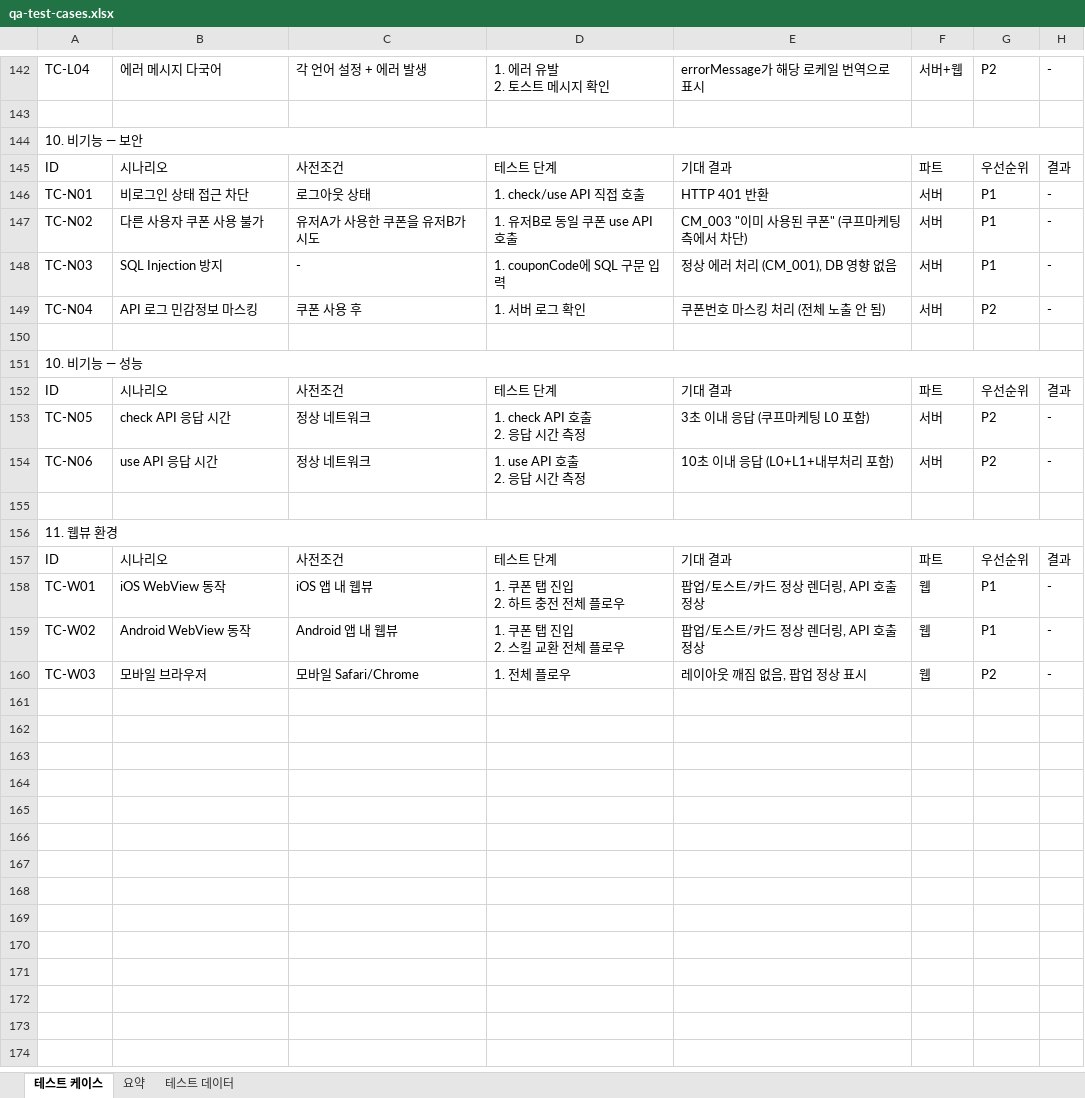
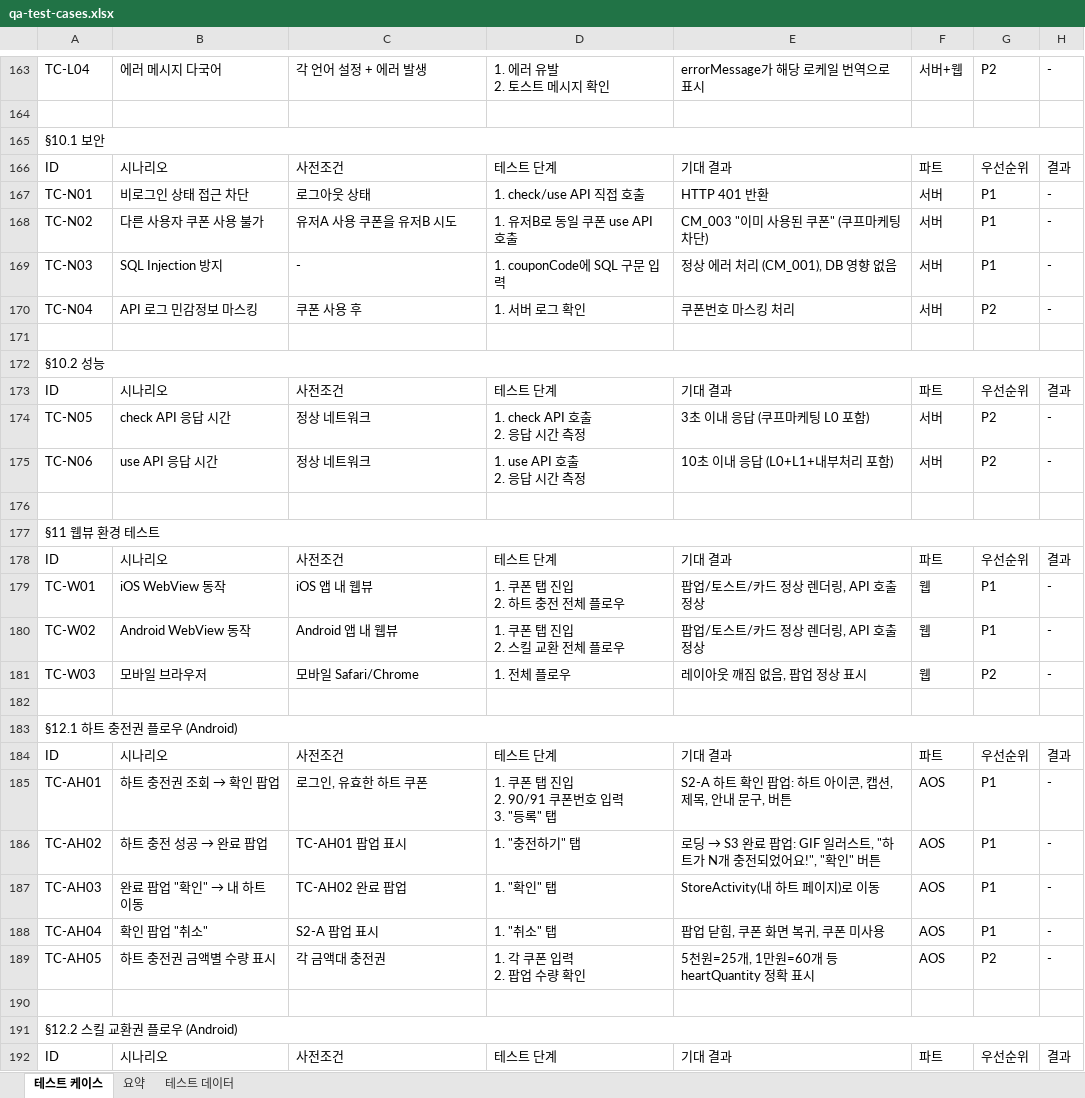
Before and after one commit to taenyonkim/hellobot, an Excel workbook: projects/20260324-coop-integration/qa-test-cases.xlsx, sheet 테스트 케이스, drawn as a sheet; only a part is shown, gaps mark what is left out; values as stored, in another font and other column widths than the file's, no cell formats; addresses are those after the commit; ↵ is a line break in a cell; the diff covers the shown part only; the diff names each change by its address in the sheet, - before the commit and + after, or states it on an @@ line.

```diff
--- a/projects/20260324-coop-integration/qa-test-cases.xlsx (sheet 테스트 케이스)
+++ b/projects/20260324-coop-integration/qa-test-cases.xlsx (sheet 테스트 케이스)
-A165: 10. 비기능 — 보안
+A165: §10.1 보안
-C168: 유저A가 사용한 쿠폰을 유저B가 시도
+C168: 유저A 사용 쿠폰을 유저B 시도
-E168: CM_003 "이미 사용된 쿠폰" (쿠프마케팅 측에서 차단)
+E168: CM_003 "이미 사용된 쿠폰" (쿠프마케팅 차단)
-E170: 쿠폰번호 마스킹 처리 (전체 노출 안 됨)
+E170: 쿠폰번호 마스킹 처리
-A172: 10. 비기능 — 성능
+A172: §10.2 성능
-A177: 11. 웹뷰 환경
+A177: §11 웹뷰 환경 테스트
+row 182: (empty)
+row 183: §12.1 하트 충전권 플로우 (Android)
+row 184: ID | 시나리오 | 사전조건 | 테스트 단계 | 기대 결과 | 파트 | 우선순위 | 결과
+row 185: TC-AH01 | 하트 충전권 조회 → 확인 팝업 | 로그인, 유효한 하트 쿠폰 | 1. 쿠폰 탭 진입 ↵ 2. 90/91 쿠폰번호 입력 ↵ 3. "등록" 탭 | S2-A 하트 확인 팝업: 하트 아이콘, 캡션, 제목, 안내 문구, 버튼 | AOS | P1 | -
+row 186: TC-AH02 | 하트 충전 성공 → 완료 팝업 | TC-AH01 팝업 표시 | 1. "충전하기" 탭 | 로딩 → S3 완료 팝업: GIF 일러스트, "하트가 N개 충전되었어요!", "확인" 버튼 | AOS | P1 | -
+row 187: TC-AH03 | 완료 팝업 "확인" → 내 하트 이동 | TC-AH02 완료 팝업 | 1. "확인" 탭 | StoreActivity(내 하트 페이지)로 이동 | AOS | P1 | -
+row 188: TC-AH04 | 확인 팝업 "취소" | S2-A 팝업 표시 | 1. "취소" 탭 | 팝업 닫힘, 쿠폰 화면 복귀, 쿠폰 미사용 | AOS | P1 | -
+row 189: TC-AH05 | 하트 충전권 금액별 수량 표시 | 각 금액대 충전권 | 1. 각 쿠폰 입력 ↵ 2. 팝업 수량 확인 | 5천원=25개, 1만원=60개 등 heartQuantity 정확 표시 | AOS | P2 | -
+row 190: (empty)
+row 191: §12.2 스킬 교환권 플로우 (Android)
+row 192: ID | 시나리오 | 사전조건 | 테스트 단계 | 기대 결과 | 파트 | 우선순위 | 결과
```
Also changed, not shown: 89 added rows, 13 removed rows and 66 edited cells elsewhere in this sheet, sheet 요약, sheet 테스트 데이터, cell formats, 25 other files.
